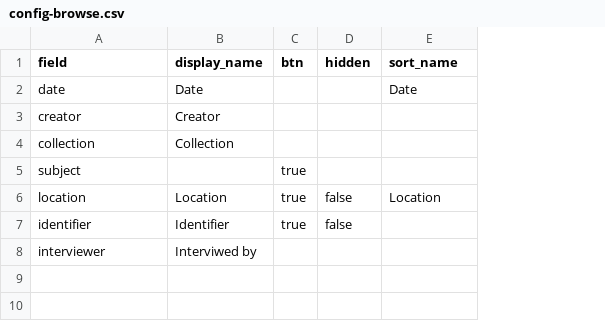
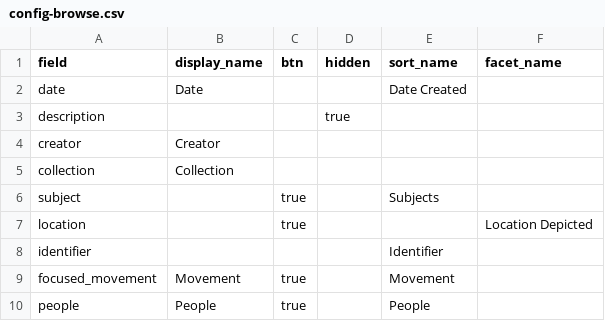
Before and after one commit to Digital-Grinnell/collectionbuilder-csv, a CSV file: _data/config-browse.csv, drawn as a sheet; removed rows and columns are numbered as before the commit, all else as after; the diff names each change by its address in the sheet, - before the commit and + after, or states it on an @@ line.

```diff
--- a/_data/config-browse.csv
+++ b/_data/config-browse.csv
+column F (facet_name), row 7: Location Depicted
-E2 (sort_name): Date
+E2 (sort_name): Date Created
+row 3: description |  |  | true
-E6 (sort_name): (empty)
+E6 (sort_name): Subjects
-B7 (display_name): Location
+B7 (display_name): (empty)
-D7:D8 (hidden): false
+D7:D8 (hidden): (empty)
-E7 (sort_name): Location
+E7 (sort_name): (empty)
-B8 (display_name): Identifier
+B8 (display_name): (empty)
-C8 (btn): true
+C8 (btn): (empty)
-E8 (sort_name): (empty)
+E8 (sort_name): Identifier
-row 8: interviewer | Interviwed by
+row 9: focused_movement | Movement | true |  | Movement
+row 10: people | People | true |  | People
```
Also changed, not shown: _data/config-metadata.csv, _data/config-nav.csv, 5 other files.
